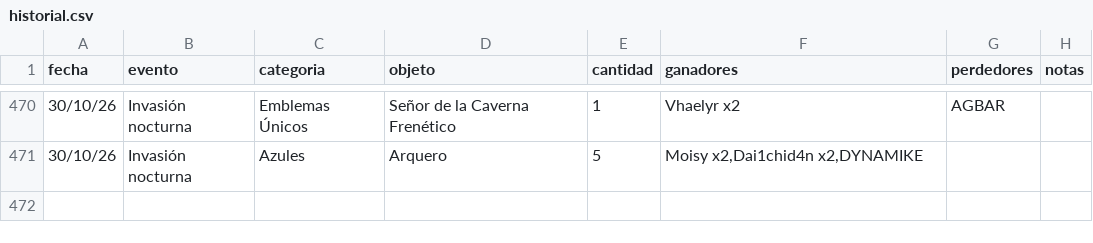
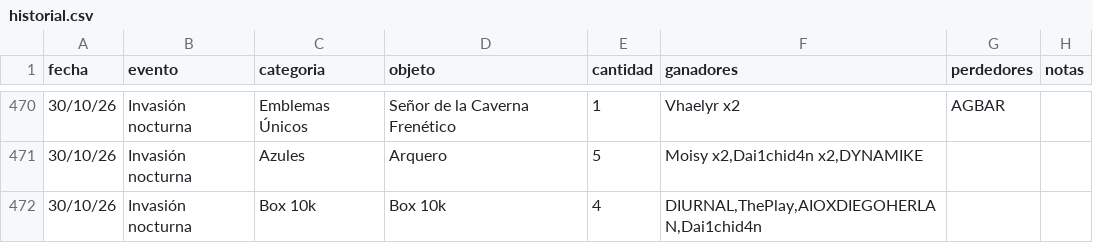
Before and after one commit to apostholz/Bot-Subastas-Prueba-, a CSV file: historial.csv, drawn as a sheet; only a part is shown, gaps mark what is left out; the diff names each change by its address in the sheet, - before the commit and + after, or states it on an @@ line.

Commit message:
Sync historial.csv desde bot (2026-10-31 00:09)

```diff
--- a/historial.csv
+++ b/historial.csv
+row 472: 30/10/26 | Invasión nocturna | Box 10k | Box 10k | 4 | DIURNAL,ThePlay,AIOXDIEGOHERLAN,Dai1chid4n
```
